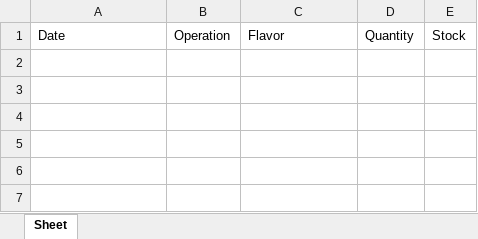
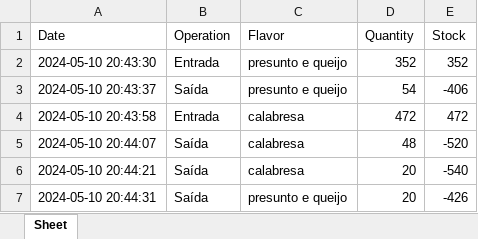
Before and after one commit to ianmonjardim/controle-de-mini-pizzas, an Excel workbook: controle_pizza.xlsx, sheet Sheet, drawn as a sheet; values as stored, in another font and other column widths than the file's, no borders; the diff names each change by its address in the sheet, - before the commit and + after, or states it on an @@ line.

```diff
--- a/controle_pizza.xlsx (sheet Sheet)
+++ b/controle_pizza.xlsx (sheet Sheet)
+row 2: 2024-05-10 20:43:30 | Entrada | presunto e queijo | 352 | 352
+row 3: 2024-05-10 20:43:37 | Saída | presunto e queijo | 54 | -406
+row 4: 2024-05-10 20:43:58 | Entrada | calabresa | 472 | 472
+row 5: 2024-05-10 20:44:07 | Saída | calabresa | 48 | -520
+row 6: 2024-05-10 20:44:21 | Saída | calabresa | 20 | -540
+row 7: 2024-05-10 20:44:31 | Saída | presunto e queijo | 20 | -426
```
Also changed, not shown: 2 other files.
